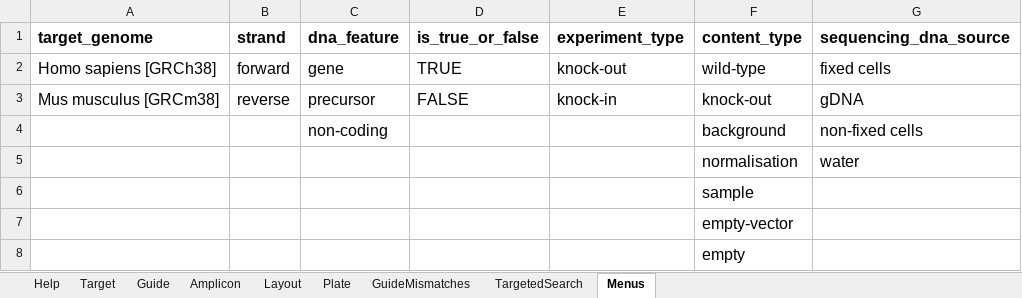
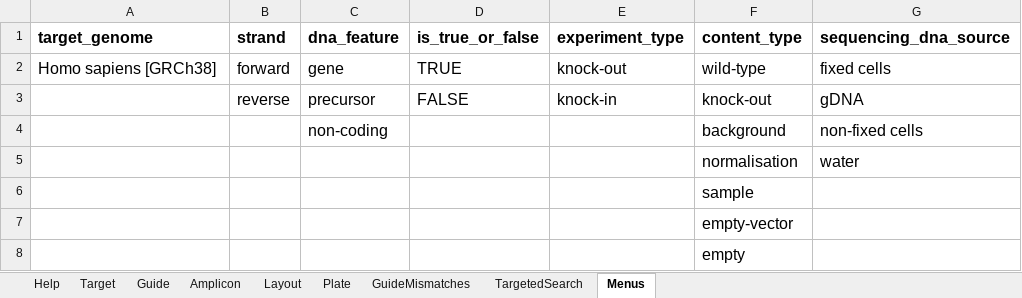
Before and after one commit to alanwilter/GenEditID, an Excel workbook: data/templates/GEPXXXXX.xlsx, sheet Menus, drawn as a sheet; values as stored, in another font and other column widths than the file's, no borders; table styles not drawn; the diff names each change by its address in the sheet, - before the commit and + after, or states it on an @@ line.

```diff
--- a/data/templates/GEPXXXXX.xlsx (sheet Menus)
+++ b/data/templates/GEPXXXXX.xlsx (sheet Menus)
-A3 (target_genome): Mus musculus [GRCm38]
+A3 (target_genome): (empty)
```
Also changed, not shown: charts or pictures, data/submission_spreadsheets/SRP198941_SLX15021_GEP00005.xlsx, data/submission_spreadsheets/SRP199742_SLX15025_GEP00010.xlsx, 1 other file.
